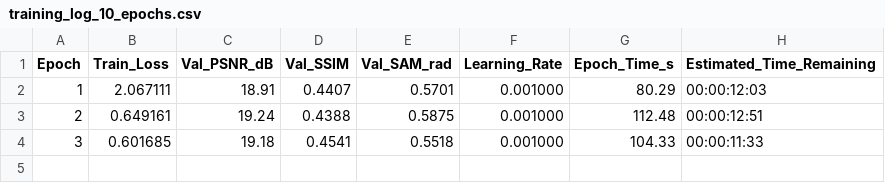
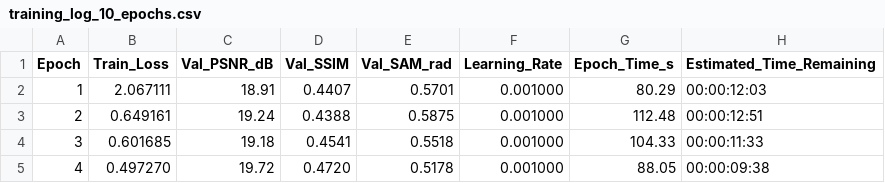
Before and after one commit to GustavoVera17/Recreating-Dual-camera-snapshot-hyperspectral-imaging-system, a CSV file: results/training_log_10_epochs.csv, drawn as a sheet.

Commit message:
Auto-sync: Training metrics at epoch 4

```diff
--- a/results/training_log_10_epochs.csv
+++ b/results/training_log_10_epochs.csv
@@ -4 +4,2 @@ Epoch,Train_Loss,Val_PSNR_dB,Val_SSIM,Val_SAM_rad,Learning_Rate,Epoch_Time_s,Est
 3,0.601685,19.18,0.4541,0.5518,0.001000,104.33,00:00:11:33
+4,0.497270,19.72,0.4720,0.5178,0.001000,88.05,00:00:09:38
```
